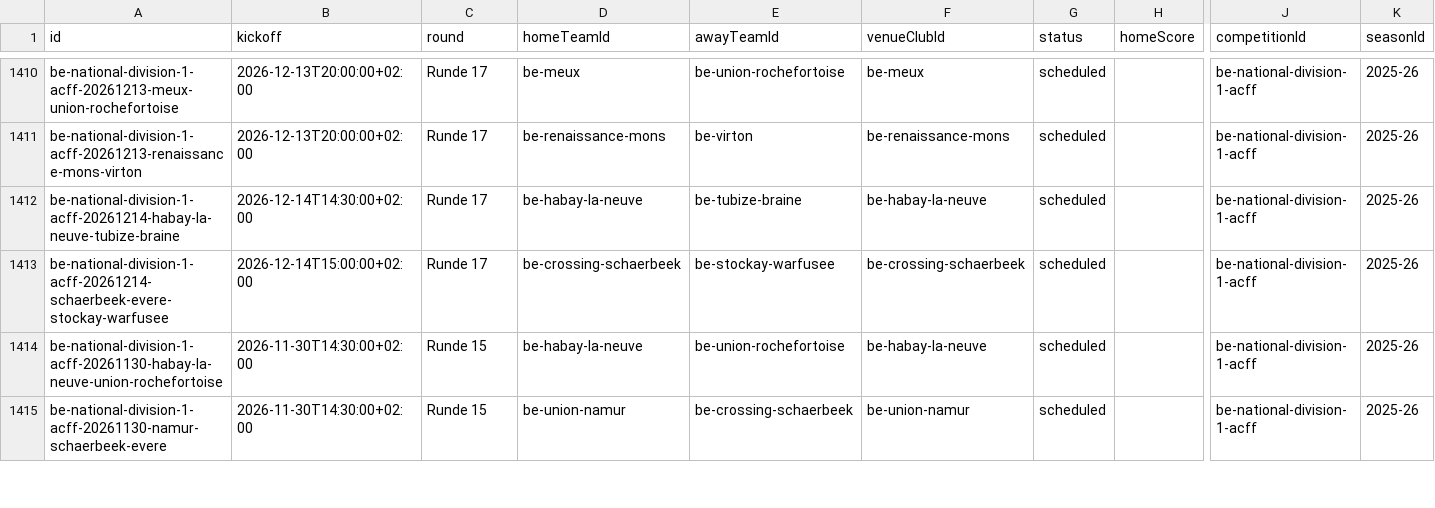
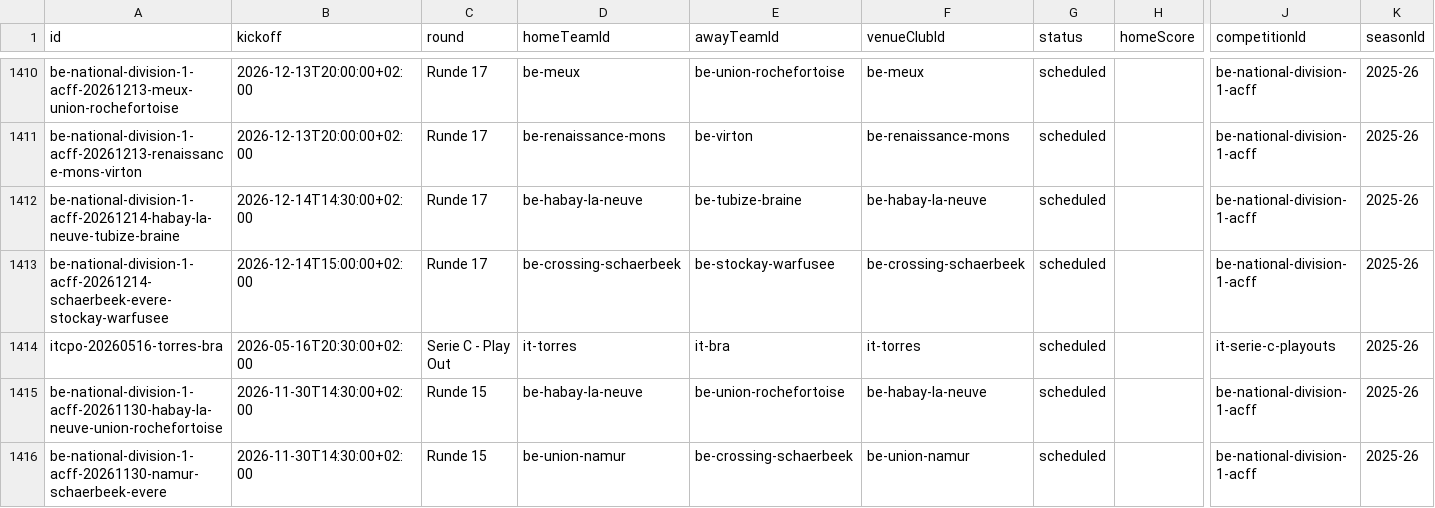
Before and after one commit to MartinToudal/tribunetour_app, a CSV file: Tribunetour/fixtures.csv, drawn as a sheet; only a part is shown, gaps mark what is left out; rows hold the shown columns only; the diff names each change by its address in the sheet, - before the commit and + after, or states it on an @@ line.

Commit message:
Add Serie C playout special case

```diff
--- a/Tribunetour/fixtures.csv
+++ b/Tribunetour/fixtures.csv
+row 1414: itcpo-20260516-torres-bra | 2026-05-16T20:30:00+02:00 | Serie C - Play Out | it-torres | it-bra | it-torres | scheduled |  | it-serie-c-playouts | 2025-26
```
Also changed, not shown: 1 other file.
